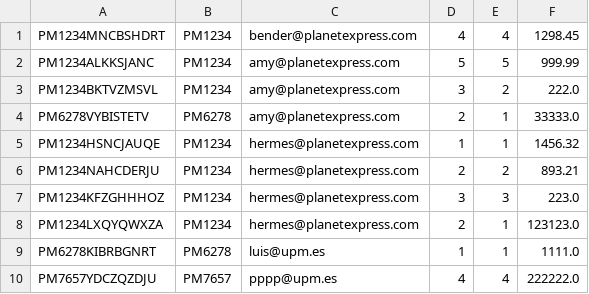
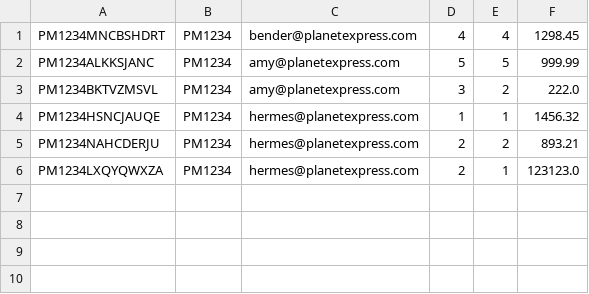
Before and after one commit to FranRivao/PlanetExpressApp, a CSV file: ficheros/envios.csv, drawn as a sheet; the diff names each change by its address in the sheet, - before the commit and + after, or states it on an @@ line.

```diff
--- a/ficheros/envios.csv
+++ b/ficheros/envios.csv
-row 4: PM6278VYBISTETV | PM6278 | amy@planetexpress.com | 2 | 1 | 33333.0
-row 7: PM1234KFZGHHHOZ | PM1234 | hermes@planetexpress.com | 3 | 3 | 223.0
-row 9: PM6278KIBRBGNRT | PM6278 | luis@upm.es | 1 | 1 | 1111.0
-row 10: PM7657YDCZQZDJU | PM7657 | pppp@upm.es | 4 | 4 | 222222.0
```
Also changed, not shown: ficheros/portes.csv, 4 other files.
